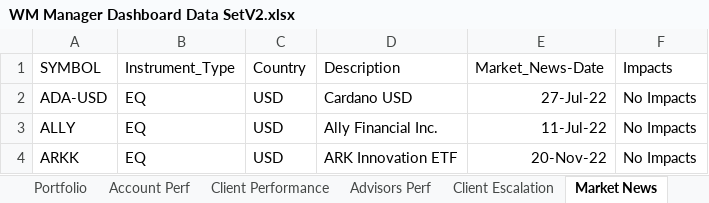
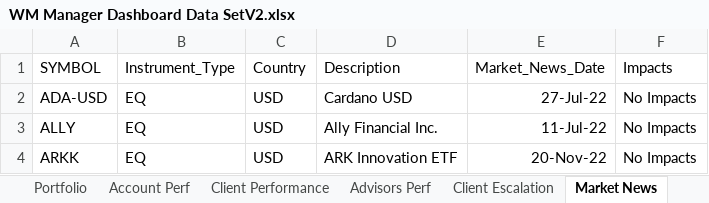
Before and after one commit to Yas-Rahul-Sinha/RFMA_Darta_1, an Excel workbook: WM Manager Dashboard Data SetV2.xlsx, sheet Market News, drawn as a sheet; only a part is shown; values as stored, in another font and other column widths than the file's, no borders; the diff names each change by its address in the sheet, - before the commit and + after, or states it on an @@ line.

```diff
--- a/WM Manager Dashboard Data SetV2.xlsx (sheet Market News)
+++ b/WM Manager Dashboard Data SetV2.xlsx (sheet Market News)
-E1: Market_News-Date
+E1: Market_News_Date
```
Also changed, not shown: 2 other files.
